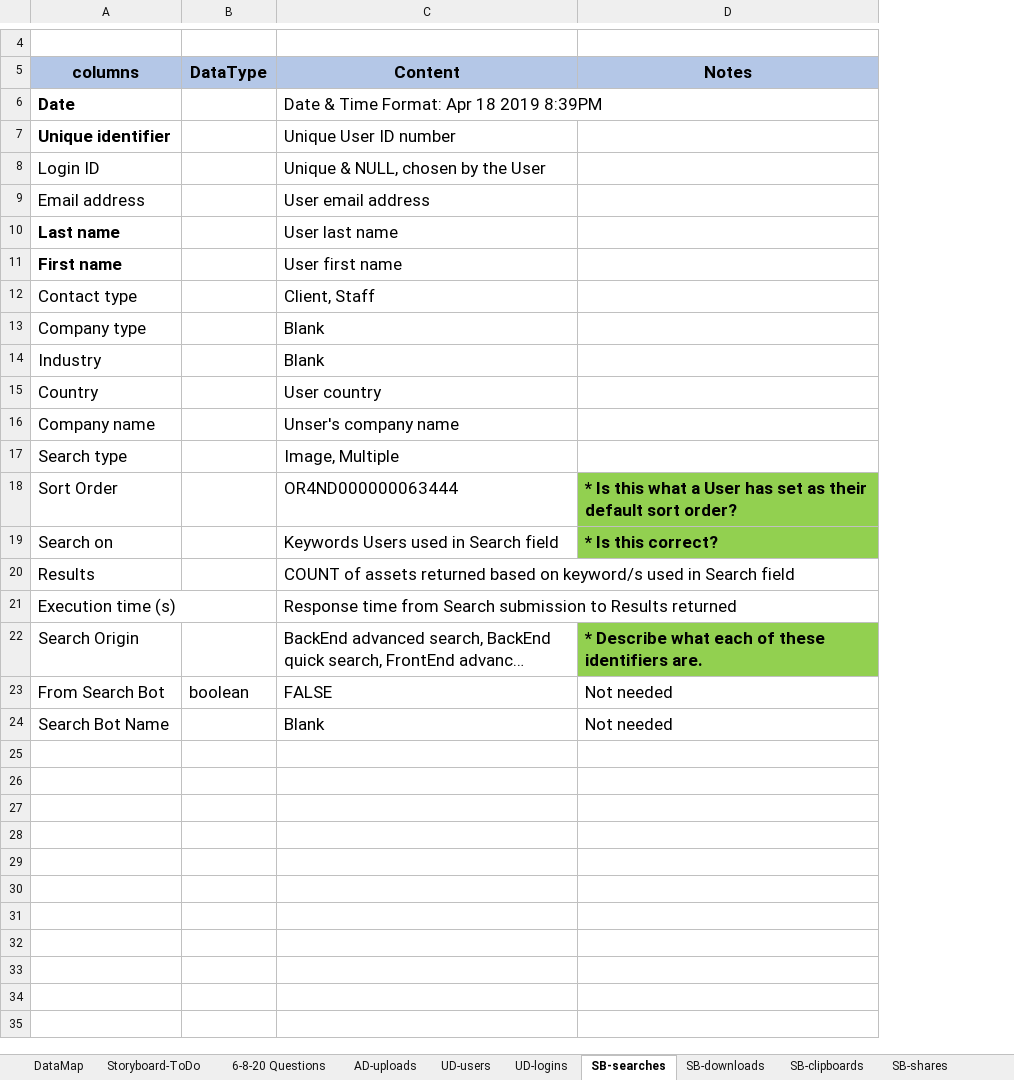
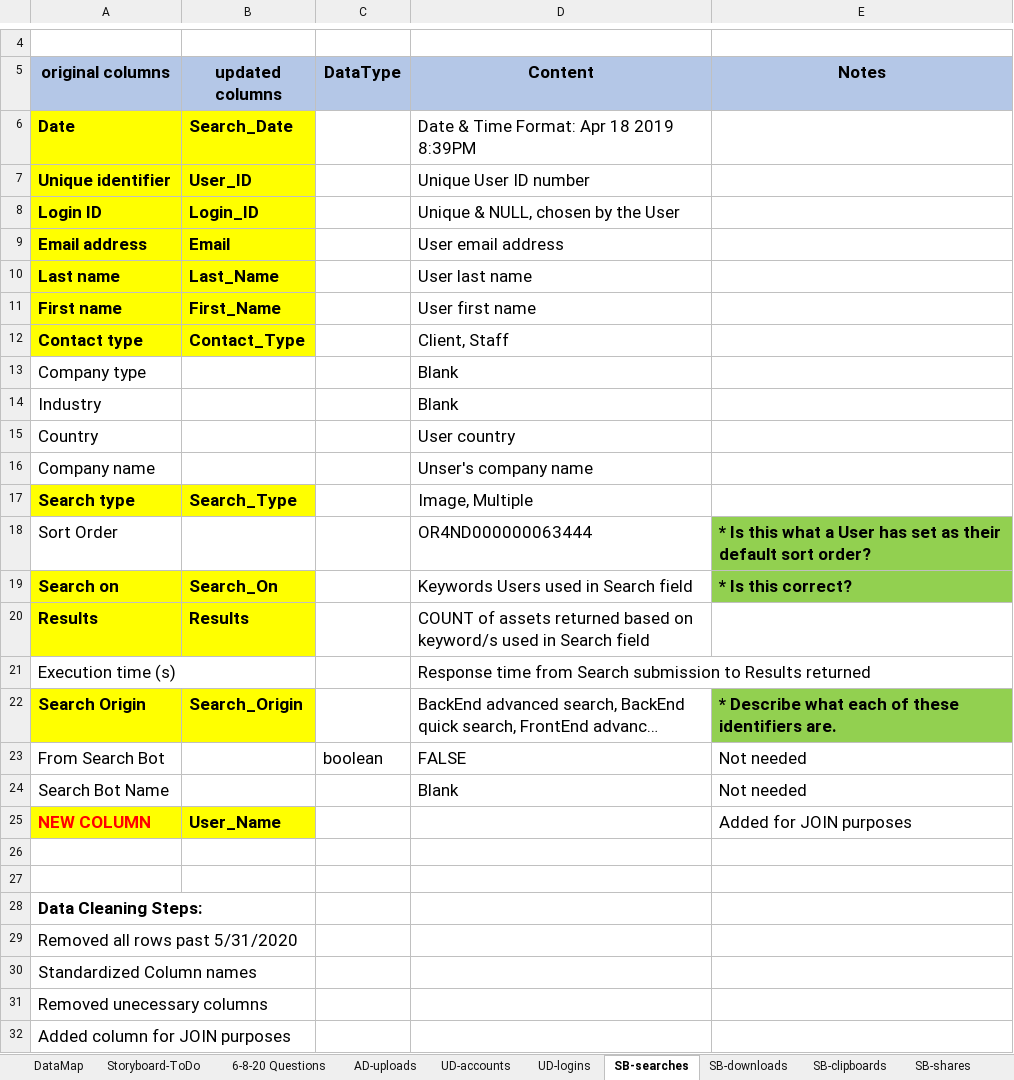
Before and after one commit to ECNewland/DAM_Success_Capstone, an Excel workbook: DAM_DataMap.xlsx, sheet SB-searches, drawn as a sheet; only a part is shown, gaps mark what is left out; long unchanged cells end in …; values as stored, in another font and other column widths than the file's, no borders; the diff names each change by its address in the sheet, - before the commit and + after, or states it on an @@ line.

Commit message:
Revised DataMap from 6/11/2020

```diff
--- a/DAM_DataMap.xlsx (sheet SB-searches)
+++ b/DAM_DataMap.xlsx (sheet SB-searches)
-sheet tab: UD-users
+sheet tab: UD-accounts
+column B (updated columns), rows 6-22: Search_Date | User_ID | Login_ID | Email | Last_Name | First_Name | Contact_Type |  |  |  |  | Search_Type |  | Search_On | Results |  | Search_Origin
-A5: columns
+A5: original columns
-A6:A12 fill: none
+A6:A12 fill: #FFFF00
-A8:A9 bold: off
+A8:A9 bold: on
-A12 bold: off
+A12 bold: on
@@ A17 fill: none → #FFFF00, bold: off → on @@
@@ A19:A20 fill: none → #FFFF00, bold: off → on @@
@@ A22 fill: none → #FFFF00, bold: off → on @@
+row 25: NEW COLUMN | User_Name |  |  | Added for JOIN purposes
+row 26: (empty)
+row 27: (empty)
+row 28: Data Cleaning Steps:
+row 29: Removed all rows past 5/31/2020
+row 30: Standardized Column names
+row 31: Removed unecessary columns
+row 32: Added column for JOIN purposes
```
Also changed, not shown: sheet UD-accounts, sheet SB-shares, sheet DataMap, sheet UD-logins, sheet SB-downloads, sheet AD-uploads, 3 more sheets.
